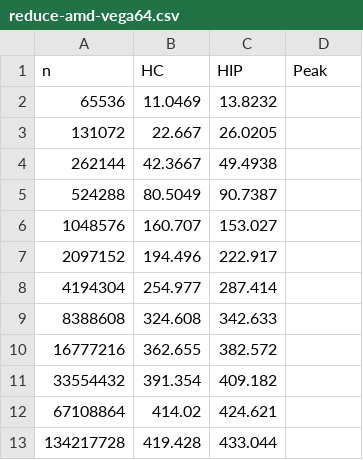
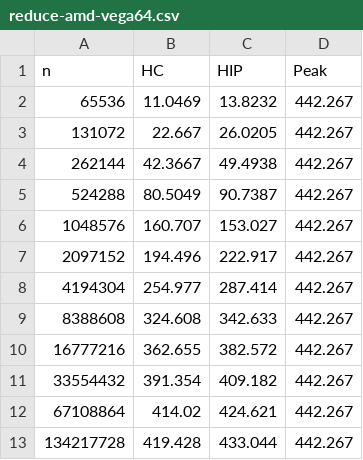
Before and after one commit to j-stephan/fpg, a CSV file: paper/data/reduce-amd-vega64.csv, drawn as a sheet.

```diff
--- a/paper/data/reduce-amd-vega64.csv
+++ b/paper/data/reduce-amd-vega64.csv
@@ -1,13 +1,13 @@
 n;HC;HIP;Peak
-65536;11.0469;13.8232;
-131072;22.667;26.0205;
-262144;42.3667;49.4938;
-524288;80.5049;90.7387;
-1048576;160.707;153.027;
-2097152;194.496;222.917;
-4194304;254.977;287.414;
-8388608;324.608;342.633;
-16777216;362.655;382.572;
-33554432;391.354;409.182;
-67108864;414.02;424.621;
-134217728;419.428;433.044;
+65536;11.0469;13.8232;442.267
+131072;22.667;26.0205;442.267
+262144;42.3667;49.4938;442.267
+524288;80.5049;90.7387;442.267
+1048576;160.707;153.027;442.267
+2097152;194.496;222.917;442.267
+4194304;254.977;287.414;442.267
+8388608;324.608;342.633;442.267
+16777216;362.655;382.572;442.267
+33554432;391.354;409.182;442.267
+67108864;414.02;424.621;442.267
+134217728;419.428;433.044;442.267
```
Also changed, not shown: 11 other files.
